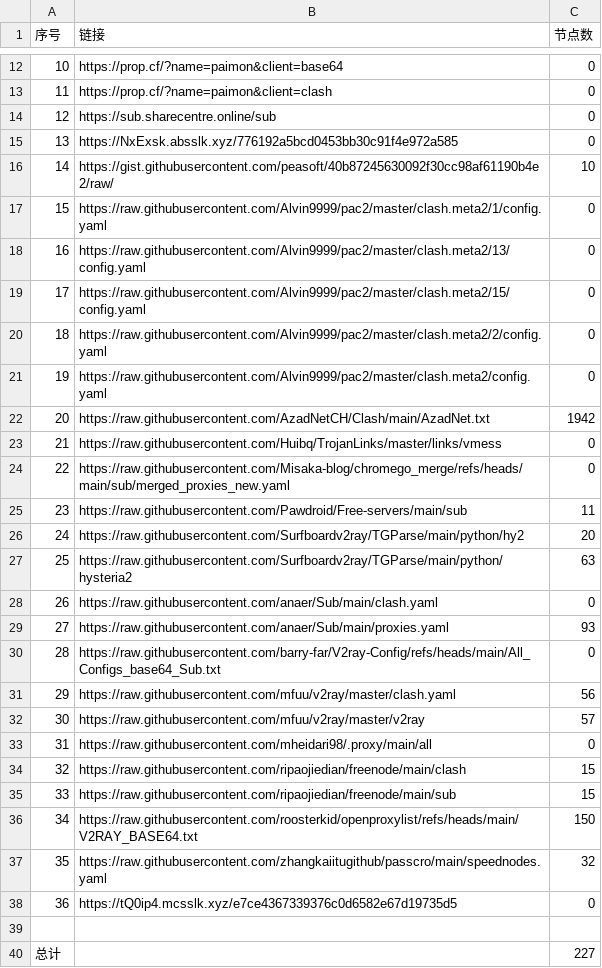
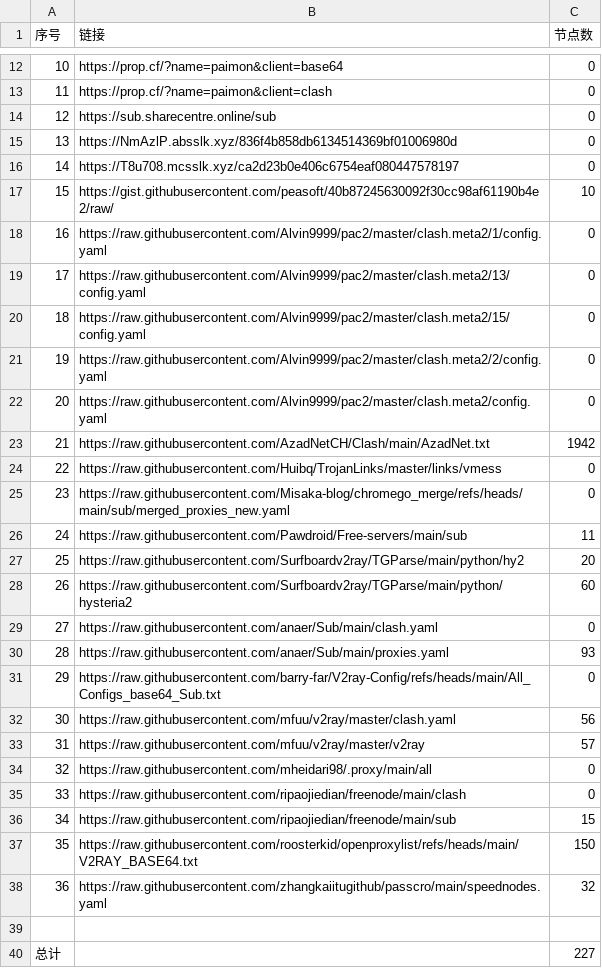
Before and after one commit to uutwo/NoMoreWalls, a CSV file: list_result.csv, drawn as a sheet; only a part is shown, gaps mark what is left out; removed rows and columns are numbered as before the commit, all else as after; the diff names each change by its address in the sheet, - before the commit and + after, or states it on an @@ line.

```diff
--- a/list_result.csv
+++ b/list_result.csv
+row 15: 13 | https://NmAzlP.absslk.xyz/836f4b858db6134514369bf01006980d | 0
@@ column A (序号) renumbered between rows 16 and 38 @@
-B16 (链接): https://NxExsk.absslk.xyz/776192a5bcd0453bb30c91f4e972a585
+B16 (链接): https://T8u708.mcsslk.xyz/ca2d23b0e406c6754eaf080447578197
-C28 (节点数): 63
+C28 (节点数): 60
-C35 (节点数): 15
+C35 (节点数): 0
-row 38: 36 | https://tQ0ip4.mcsslk.xyz/e7ce4367339376c0d6582e67d19735d5 | 0
```
Also changed, not shown: 22 other files.
